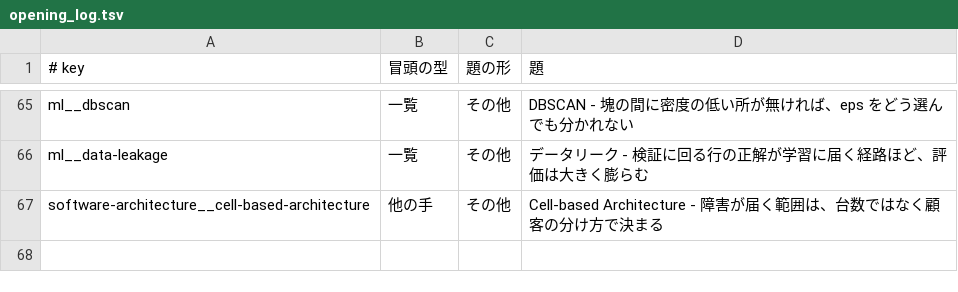
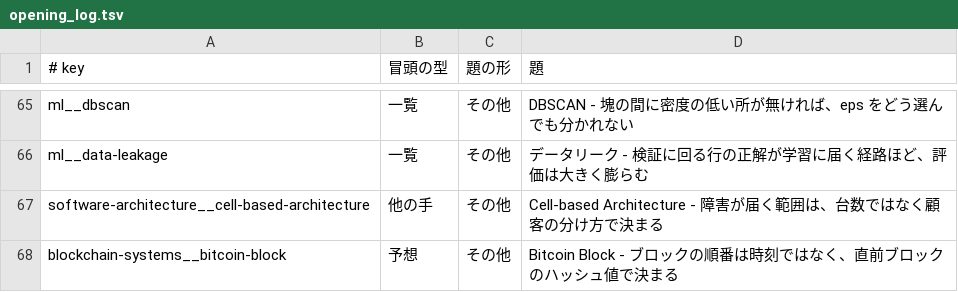
Before and after one commit to nao1215/debimate, a TSV file: notes-quality/opening_log.tsv, drawn as a sheet; only a part is shown, gaps mark what is left out; the diff names each change by its address in the sheet, - before the commit and + after, or states it on an @@ line.

Commit message:
docs(notes): rewrite bitcoin-block note around block order following the parent hash rather than timestamps

```diff
--- a/notes-quality/opening_log.tsv
+++ b/notes-quality/opening_log.tsv
+row 68: blockchain-systems__bitcoin-block | 予想 | その他 | Bitcoin Block - ブロックの順番は時刻ではなく、直前ブロックのハッシュ値で決まる
```
Also changed, not shown: 23 other files.
